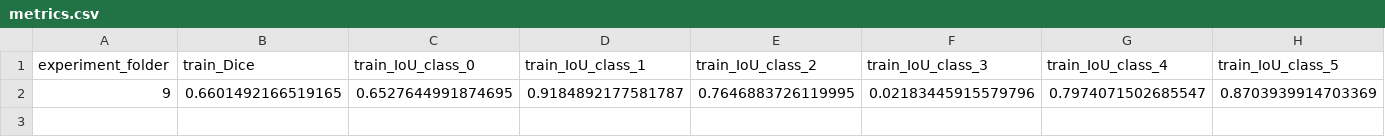
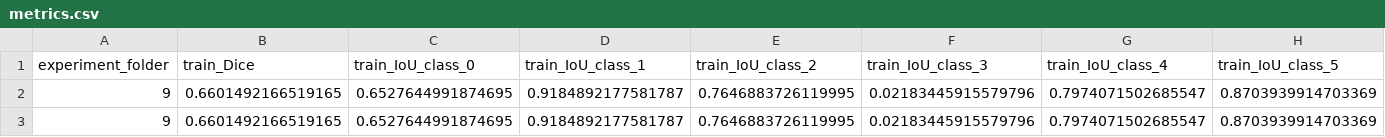
Before and after one commit to Hedredo/oc_p8, a CSV file: metrics.csv, drawn as a sheet; only a part is shown; rows hold the shown columns only; the diff names each change by its address in the sheet, - before the commit and + after, or states it on an @@ line.

Commit message:
Update metrics.csv to include an additional row for enhanced training data tracking

```diff
--- a/metrics.csv
+++ b/metrics.csv
+row 3: 9 | 0.6601492166519165 | 0.6527644991874695 | 0.9184892177581787 | 0.7646883726119995 | 0.02183445915579796 | 0.7974071502685547 | 0.8703939914703369
```
Also changed, not shown: 1 other file.
